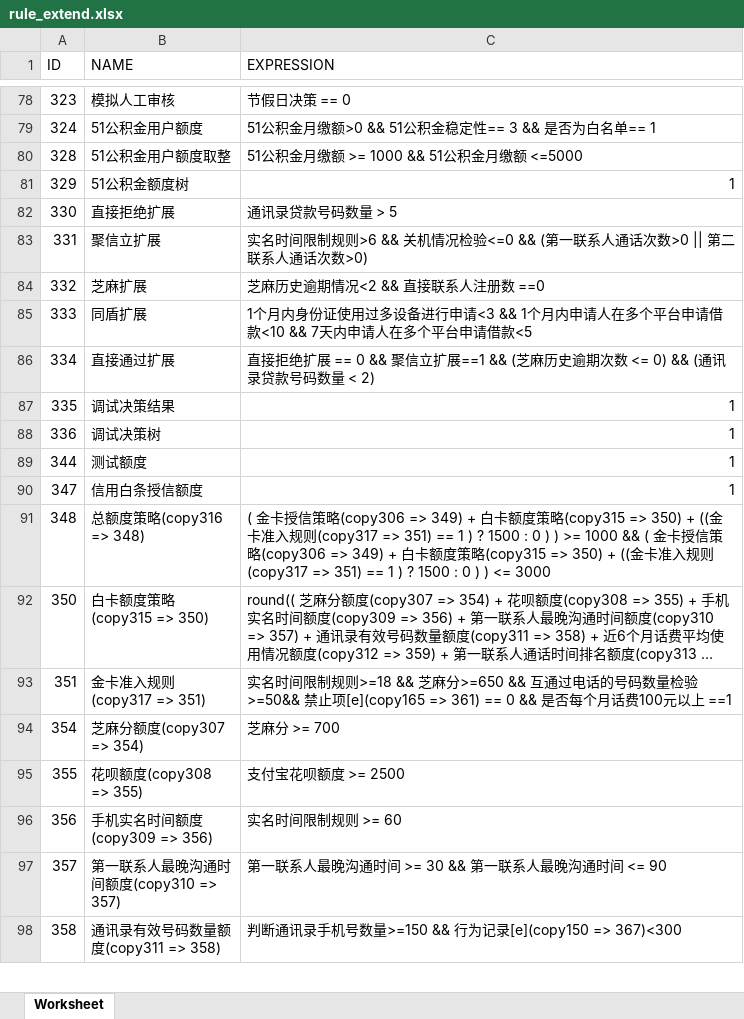
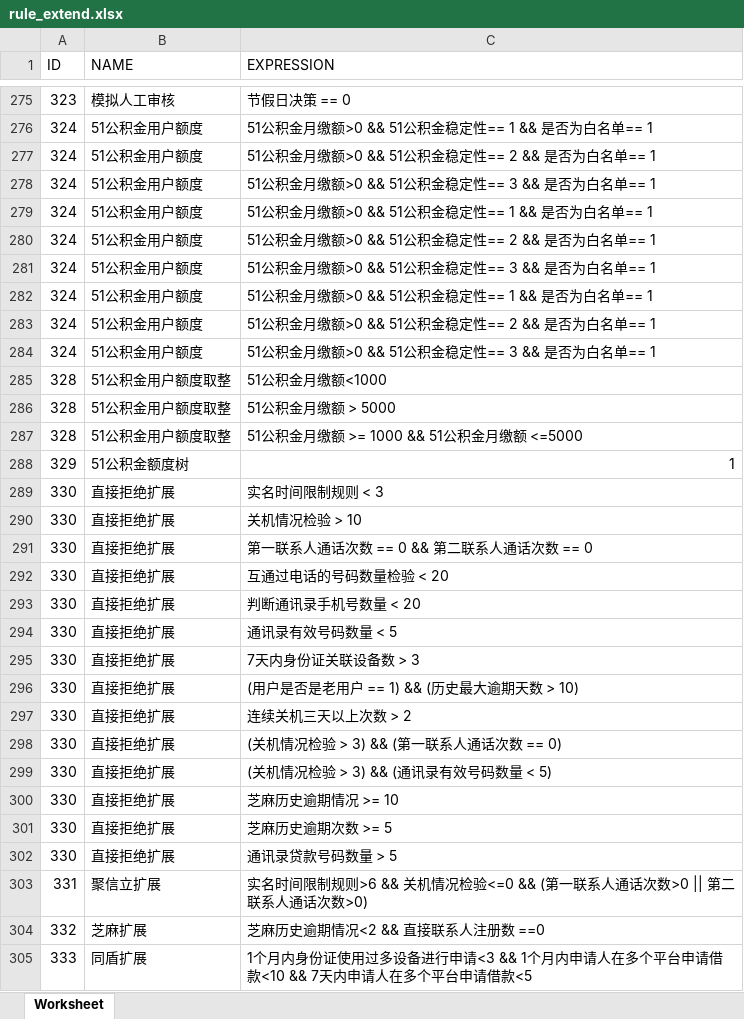
Before and after one commit to flavorzyb/d3-node, an Excel workbook: tools/rule_extend.xlsx, sheet Worksheet, drawn as a sheet; only a part is shown, gaps mark what is left out; the shorter side is filled out with more unchanged rows; long unchanged cells end in …; values as stored, in another font and other column widths than the file's, no borders; the diff covers the shown part only; the diff names each change by its address in the sheet, - before the commit and + after, or states it on an @@ line.

```diff
--- a/tools/rule_extend.xlsx (sheet Worksheet)
+++ b/tools/rule_extend.xlsx (sheet Worksheet)
+row 276: 324 | 51公积金用户额度 | 51公积金月缴额>0 && 51公积金稳定性== 1 && 是否为白名单== 1
+row 277: 324 | 51公积金用户额度 | 51公积金月缴额>0 && 51公积金稳定性== 2 && 是否为白名单== 1
+row 279: 324 | 51公积金用户额度 | 51公积金月缴额>0 && 51公积金稳定性== 1 && 是否为白名单== 1
+row 280: 324 | 51公积金用户额度 | 51公积金月缴额>0 && 51公积金稳定性== 2 && 是否为白名单== 1
+row 281: 324 | 51公积金用户额度 | 51公积金月缴额>0 && 51公积金稳定性== 3 && 是否为白名单== 1
+row 282: 324 | 51公积金用户额度 | 51公积金月缴额>0 && 51公积金稳定性== 1 && 是否为白名单== 1
+row 283: 324 | 51公积金用户额度 | 51公积金月缴额>0 && 51公积金稳定性== 2 && 是否为白名单== 1
+row 284: 324 | 51公积金用户额度 | 51公积金月缴额>0 && 51公积金稳定性== 3 && 是否为白名单== 1
+row 285: 328 | 51公积金用户额度取整 | 51公积金月缴额<1000
+row 286: 328 | 51公积金用户额度取整 | 51公积金月缴额 > 5000
+row 289: 330 | 直接拒绝扩展 | 实名时间限制规则 < 3
+row 290: 330 | 直接拒绝扩展 | 关机情况检验 > 10
+row 291: 330 | 直接拒绝扩展 | 第一联系人通话次数 == 0 && 第二联系人通话次数 == 0
+row 292: 330 | 直接拒绝扩展 | 互通过电话的号码数量检验 < 20
+row 293: 330 | 直接拒绝扩展 | 判断通讯录手机号数量 < 20
+row 294: 330 | 直接拒绝扩展 | 通讯录有效号码数量 < 5
+row 295: 330 | 直接拒绝扩展 | 7天内身份证关联设备数 > 3
+row 296: 330 | 直接拒绝扩展 | (用户是否是老用户 == 1) && (历史最大逾期天数 > 10)
+row 297: 330 | 直接拒绝扩展 | 连续关机三天以上次数 > 2
+row 298: 330 | 直接拒绝扩展 | (关机情况检验 > 3) && (第一联系人通话次数 == 0)
+row 299: 330 | 直接拒绝扩展 | (关机情况检验 > 3) && (通讯录有效号码数量 < 5)
+row 300: 330 | 直接拒绝扩展 | 芝麻历史逾期情况 >= 10
+row 301: 330 | 直接拒绝扩展 | 芝麻历史逾期次数 >= 5
```
Also changed, not shown: 481 added rows elsewhere in this sheet, tools/rule.xlsx, 3 other files.
